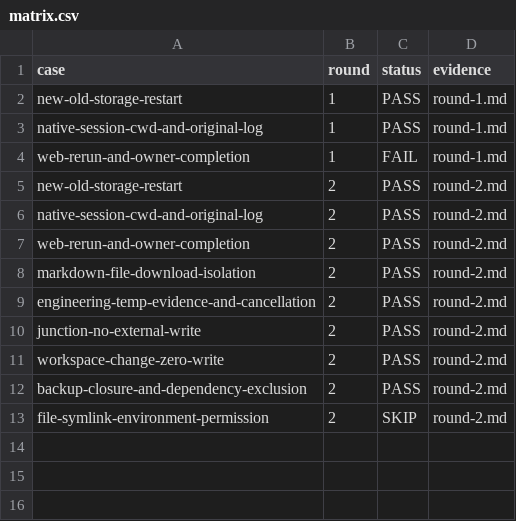
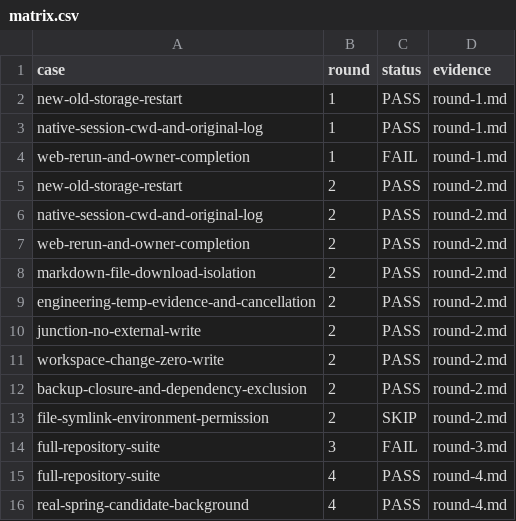
Before and after one commit to HiQ-AI/dingtalk-dsh-assistant, a CSV file: docs/acceptance/task-unified-file-storage/matrix.csv, drawn as a sheet; the diff names each change by its address in the sheet, - before the commit and + after, or states it on an @@ line.

```diff
--- a/docs/acceptance/task-unified-file-storage/matrix.csv
+++ b/docs/acceptance/task-unified-file-storage/matrix.csv
+row 14: full-repository-suite | 3 | FAIL | round-3.md
+row 15: full-repository-suite | 4 | PASS | round-4.md
+row 16: real-spring-candidate-background | 4 | PASS | round-4.md
```
Also changed, not shown: 10 other files.
